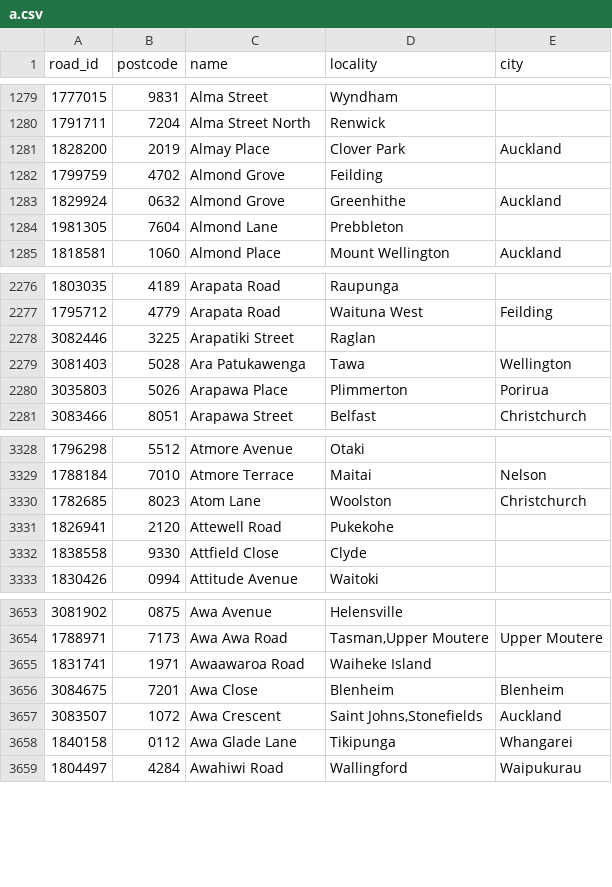
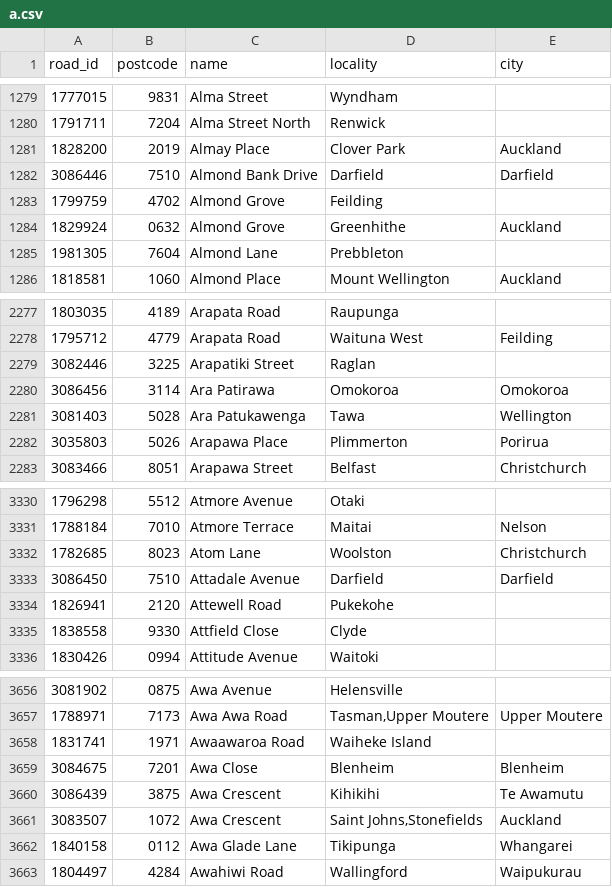
Before and after one commit to s01ipsist/open_nz_postcodes, a CSV file: street_postcodes/a.csv, drawn as a sheet; only a part is shown, gaps mark what is left out.

```diff
--- a/street_postcodes/a.csv
+++ b/street_postcodes/a.csv
@@ -1281,2 +1281,3 @@ road_id,postcode,name,locality,city
 1828200,2019,Almay Place,Clover Park,Auckland
+3086446,7510,Almond Bank Drive,Darfield,Darfield
 1799759,4702,Almond Grove,Feilding,
@@ -2278,2 +2279,3 @@ road_id,postcode,name,locality,city
 3082446,3225,Arapatiki Street,Raglan,
+3086456,3114,Ara Patirawa,Omokoroa,Omokoroa
 3081403,5028,Ara Patukawenga,Tawa,Wellington
@@ -3330,2 +3332,3 @@ road_id,postcode,name,locality,city
 1782685,8023,Atom Lane,Woolston,Christchurch
+3086450,7510,Attadale Avenue,Darfield,Darfield
 1826941,2120,Attewell Road,Pukekohe,
@@ -3656,2 +3659,3 @@ road_id,postcode,name,locality,city
 3084675,7201,Awa Close,Blenheim,Blenheim
+3086439,3875,Awa Crescent,Kihikihi,Te Awamutu
 3083507,1072,Awa Crescent,"Saint Johns,Stonefields",Auckland
```
Also changed, not shown: street_postcodes/b.csv, street_postcodes/g.csv, 13 other files.
